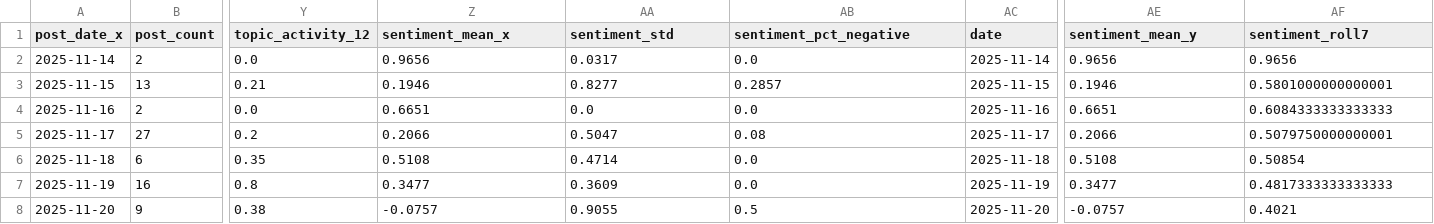
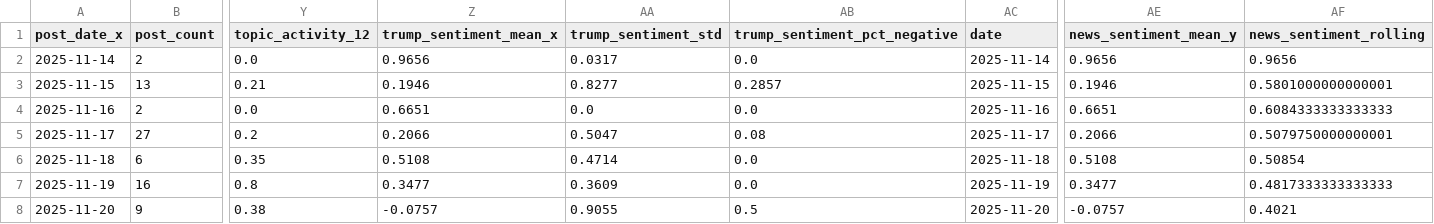
Before and after one commit to Husted42/advanced_business_analytics, a CSV file: joined_features/full_dataset.csv, drawn as a sheet; only a part is shown, gaps mark what is left out; the diff names each change by its address in the sheet, - before the commit and + after, or states it on an @@ line.

```diff
--- a/joined_features/full_dataset.csv
+++ b/joined_features/full_dataset.csv
-Z1: sentiment_mean_x
+Z1: trump_sentiment_mean_x
-AA1: sentiment_std
+AA1: trump_sentiment_std
-AB1: sentiment_pct_negative
+AB1: trump_sentiment_pct_negative
-AE1: sentiment_mean_y
+AE1: news_sentiment_mean_y
-AF1: sentiment_roll7
+AF1: news_sentiment_rolling
```
Also changed, not shown: 2 other files.
